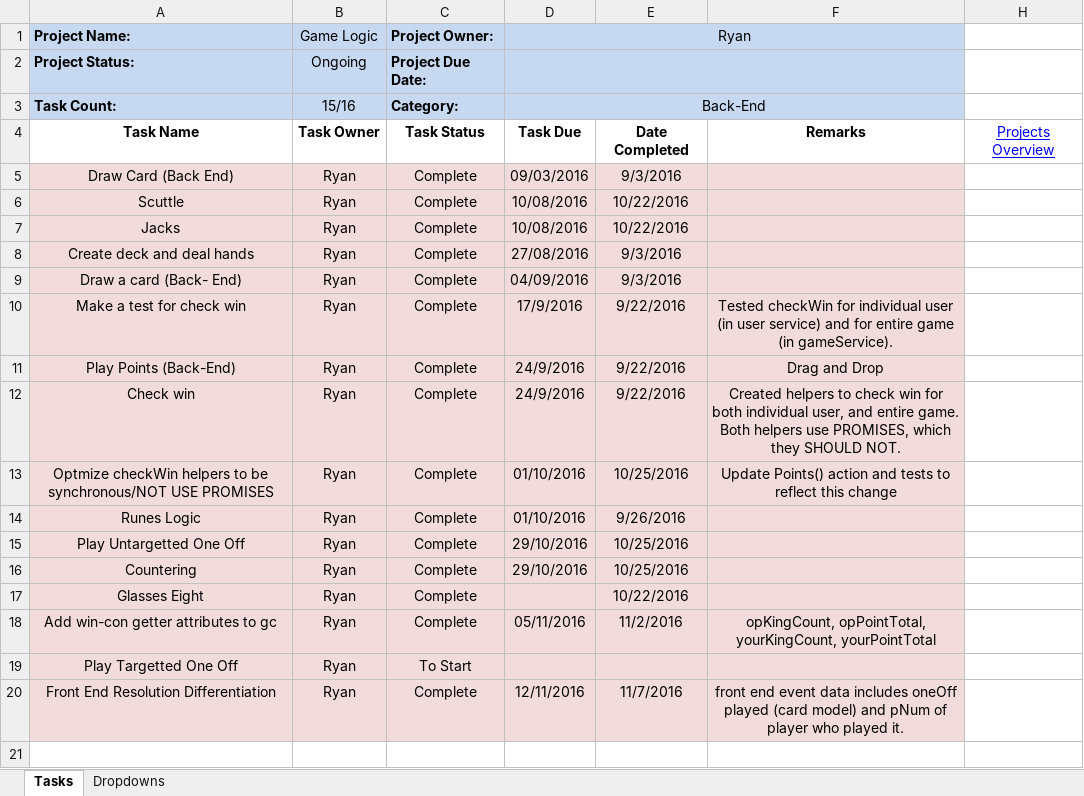
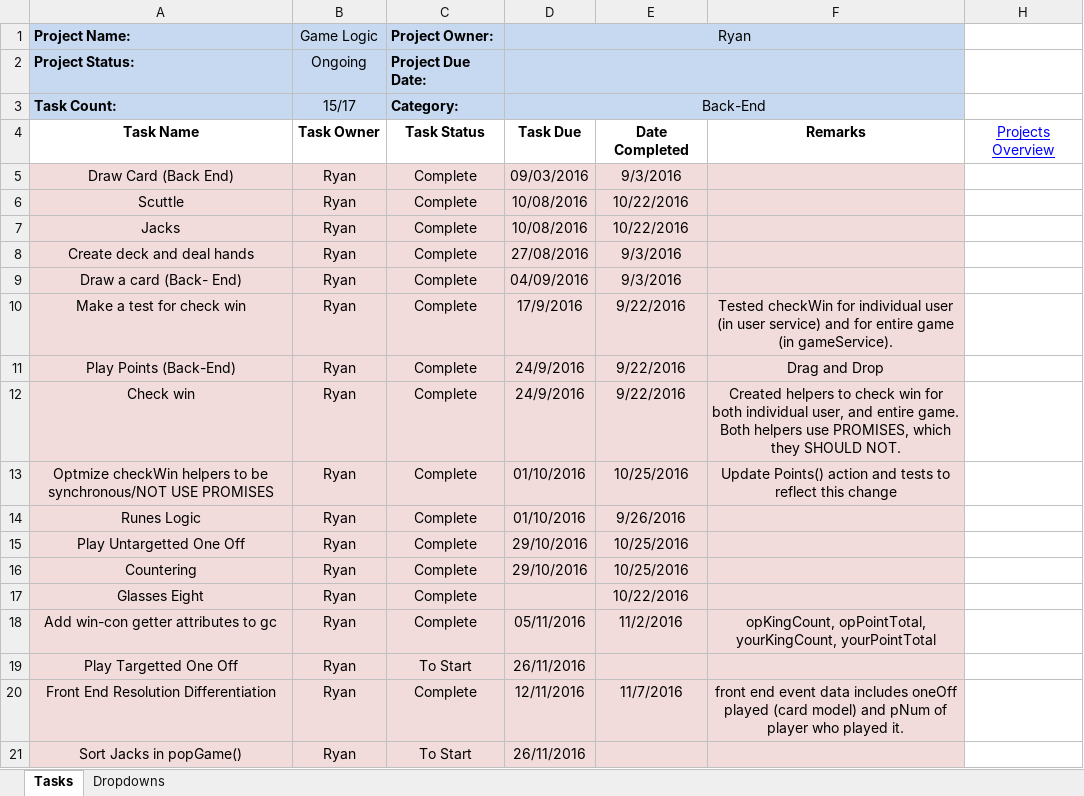
Before and after one commit to cuttle-cards/cuttle, an Excel workbook: Cuttle Agenda/Game Logic.xlsm, sheet Tasks, drawn as a sheet; values as stored, in another font and other column widths than the file's, no borders; conditional formats not drawn; the diff names each change by its address in the sheet, - before the commit and + after, or states it on an @@ line.

```diff
--- a/Cuttle Agenda/Game Logic.xlsm (sheet Tasks)
+++ b/Cuttle Agenda/Game Logic.xlsm (sheet Tasks)
-B3 (Game Logic): 15/16
+B3 (Game Logic): 15/17
-D19 (Ryan): (empty)
+D19 (Ryan): 26/11/2016
+row 21: Sort Jacks in popGame() | Ryan | To Start | 26/11/2016
```
Also changed, not shown: Cuttle Agenda/Front End Cleanup.xlsm, Cuttle Agenda/Game Lobby.xlsm, 7 other files.
